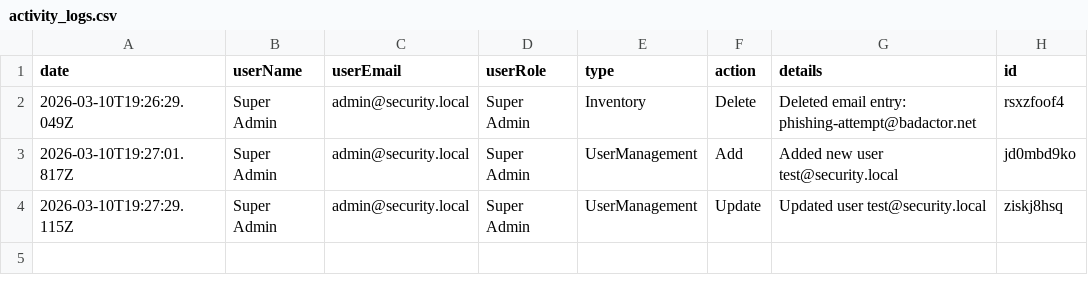
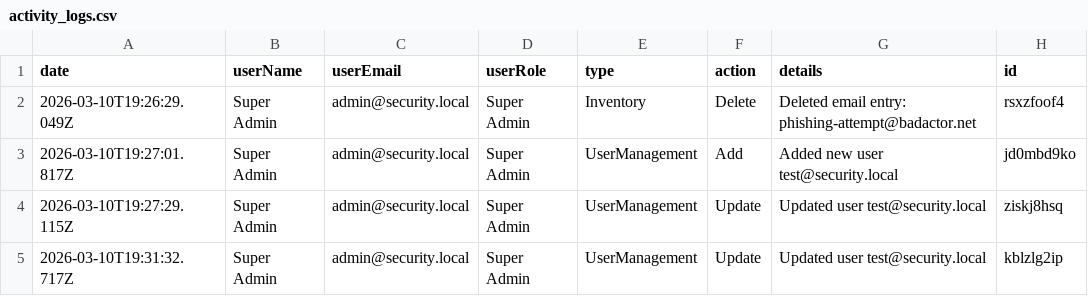
Before and after one commit to DLSK07/security, a CSV file: data/activity_logs.csv, drawn as a sheet; the diff names each change by its address in the sheet, - before the commit and + after, or states it on an @@ line.

```diff
--- a/data/activity_logs.csv
+++ b/data/activity_logs.csv
+row 5: 2026-03-10T19:31:32.717Z | Super Admin | admin@security.local | Super Admin | UserManagement | Update | Updated user test@security.local | kblzlg2ip
```
Also changed, not shown: data/users.csv, 2 other files.
